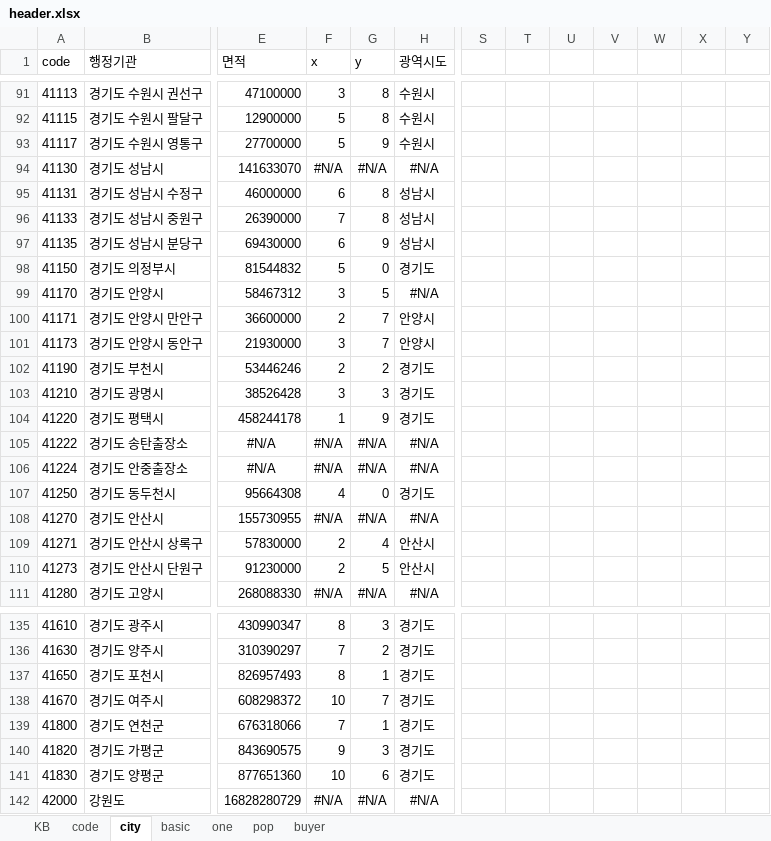
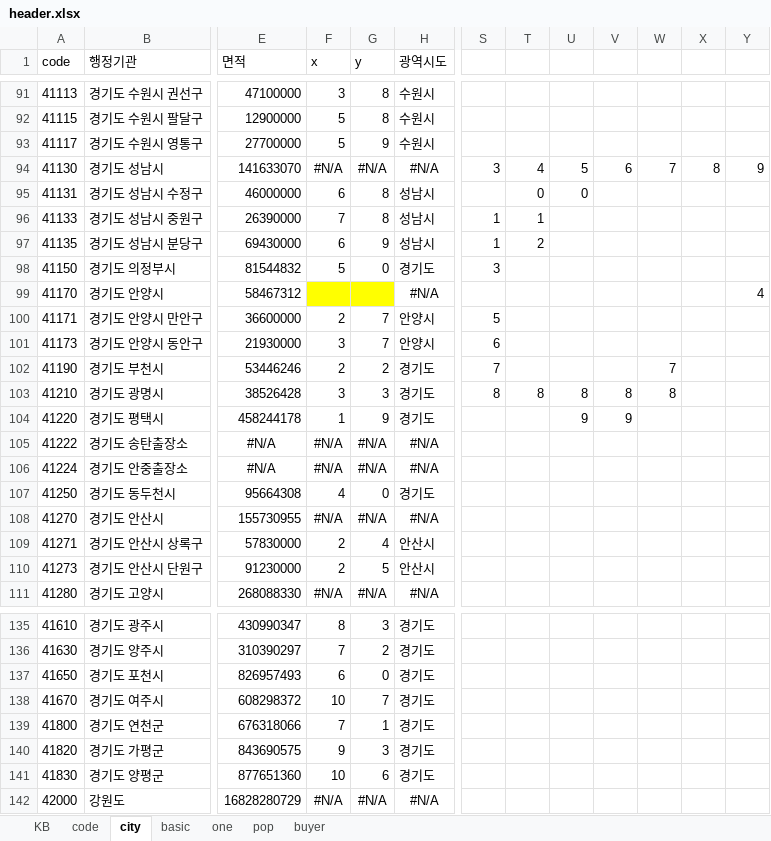
Before and after one commit to sizipusx/fundamental, an Excel workbook: files/header.xlsx, sheet city, drawn as a sheet; only a part is shown, gaps mark what is left out; values as stored, in another font and other column widths than the file's, no borders; the diff names each change by its address in the sheet, - before the commit and + after, or states it on an @@ line.

Commit message:
Add files via upload

```diff
--- a/files/header.xlsx (sheet city)
+++ b/files/header.xlsx (sheet city)
-S94: (empty)
+S94: 3
-T94: (empty)
+T94: 4
-U94: (empty)
+U94: 5
-V94: (empty)
+V94: 6
-W94: (empty)
+W94: 7
-X94: (empty)
+X94: 8
-Y94: (empty)
+Y94: 9
-T95: (empty)
+T95: 0
-U95: (empty)
+U95: 0
-S96:S97: (empty)
+S96:S97: 1
-T96: (empty)
+T96: 1
-T97: (empty)
+T97: 2
-S98: (empty)
+S98: 3
-F99 (x): 3
+F99 (x): (empty)
-F99:G99 fill: none
+F99:G99 fill: #FFFF00
-G99 (y): 5
+G99 (y): (empty)
-Y99: (empty)
+Y99: 4
-S100: (empty)
+S100: 5
-S101: (empty)
+S101: 6
-S102: (empty)
+S102: 7
-W102: (empty)
+W102: 7
-S103: (empty)
+S103: 8
-T103: (empty)
+T103: 8
-U103: (empty)
+U103: 8
-V103: (empty)
+V103: 8
-W103: (empty)
+W103: 8
-U104: (empty)
+U104: 9
-V104: (empty)
+V104: 9
-F137 (x): 8
+F137 (x): 6
-G137 (y): 1
+G137 (y): 0
```
